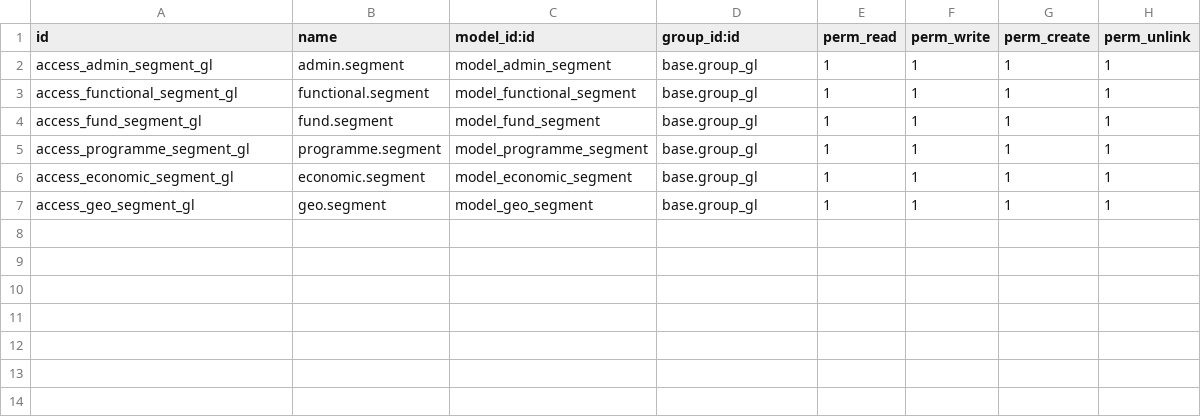
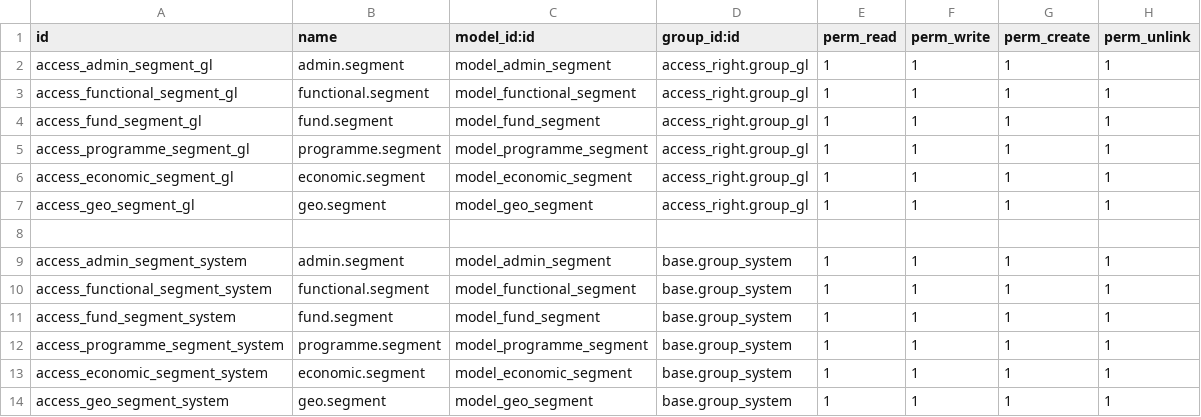
Before and after one commit to sendpaynetwork/LGIS, a CSV file: coa_code/security/ir.model.access.csv, drawn as a sheet.

```diff
--- a/coa_code/security/ir.model.access.csv
+++ b/coa_code/security/ir.model.access.csv
@@ -1,7 +1,14 @@
 id,name,model_id:id,group_id:id,perm_read,perm_write,perm_create,perm_unlink
-access_admin_segment_gl,admin.segment,model_admin_segment,base.group_gl,1,1,1,1
-access_functional_segment_gl,functional.segment,model_functional_segment,base.group_gl,1,1,1,1
-access_fund_segment_gl,fund.segment,model_fund_segment,base.group_gl,1,1,1,1
-access_programme_segment_gl,programme.segment,model_programme_segment,base.group_gl,1,1,1,1
-access_economic_segment_gl,economic.segment,model_economic_segment,base.group_gl,1,1,1,1
-access_geo_segment_gl,geo.segment,model_geo_segment,base.group_gl,1,1,1,1
+access_admin_segment_gl,admin.segment,model_admin_segment,access_right.group_gl,1,1,1,1
+access_functional_segment_gl,functional.segment,model_functional_segment,access_right.group_gl,1,1,1,1
+access_fund_segment_gl,fund.segment,model_fund_segment,access_right.group_gl,1,1,1,1
+access_programme_segment_gl,programme.segment,model_programme_segment,access_right.group_gl,1,1,1,1
+access_economic_segment_gl,economic.segment,model_economic_segment,access_right.group_gl,1,1,1,1
+access_geo_segment_gl,geo.segment,model_geo_segment,access_right.group_gl,1,1,1,1
+
+access_admin_segment_system,admin.segment,model_admin_segment,base.group_system,1,1,1,1
+access_functional_segment_system,functional.segment,model_functional_segment,base.group_system,1,1,1,1
+access_fund_segment_system,fund.segment,model_fund_segment,base.group_system,1,1,1,1
+access_programme_segment_system,programme.segment,model_programme_segment,base.group_system,1,1,1,1
+access_economic_segment_system,economic.segment,model_economic_segment,base.group_system,1,1,1,1
+access_geo_segment_system,geo.segment,model_geo_segment,base.group_system,1,1,1,1
```
Also changed, not shown: 35 other files.
